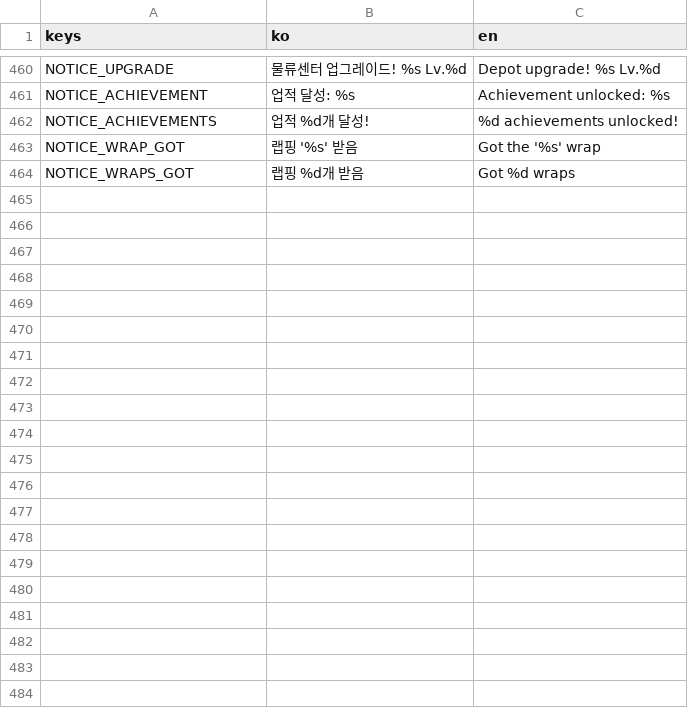
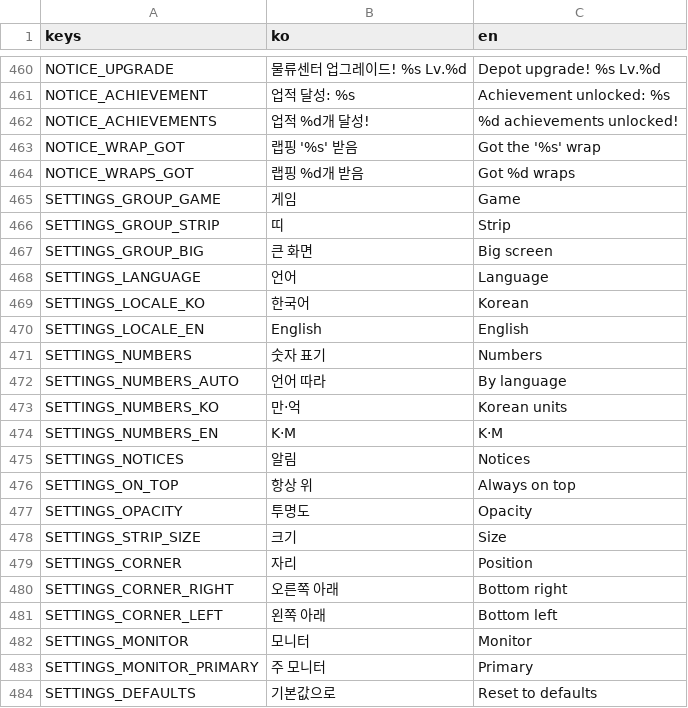
Before and after one commit to Paul-sinn/itwasdv, a CSV file: locale/strings.csv, drawn as a sheet; only a part is shown, gaps mark what is left out.

```diff
--- a/locale/strings.csv
+++ b/locale/strings.csv
@@ -470 +470,21 @@ NOTICE_WRAP_GOT,랩핑 '%s' 받음,Got the '%s' wrap
 NOTICE_WRAPS_GOT,랩핑 %d개 받음,Got %d wraps
+SETTINGS_GROUP_GAME,게임,Game
+SETTINGS_GROUP_STRIP,띠,Strip
+SETTINGS_GROUP_BIG,큰 화면,Big screen
+SETTINGS_LANGUAGE,언어,Language
+SETTINGS_LOCALE_KO,한국어,Korean
+SETTINGS_LOCALE_EN,English,English
+SETTINGS_NUMBERS,숫자 표기,Numbers
+SETTINGS_NUMBERS_AUTO,언어 따라,By language
+SETTINGS_NUMBERS_KO,만·억,Korean units
+SETTINGS_NUMBERS_EN,K·M,K·M
+SETTINGS_NOTICES,알림,Notices
+SETTINGS_ON_TOP,항상 위,Always on top
+SETTINGS_OPACITY,투명도,Opacity
+SETTINGS_STRIP_SIZE,크기,Size
+SETTINGS_CORNER,자리,Position
+SETTINGS_CORNER_RIGHT,오른쪽 아래,Bottom right
+SETTINGS_CORNER_LEFT,왼쪽 아래,Bottom left
+SETTINGS_MONITOR,모니터,Monitor
+SETTINGS_MONITOR_PRIMARY,주 모니터,Primary
+SETTINGS_DEFAULTS,기본값으로,Reset to defaults
```
Also changed, not shown: 23 other files.
